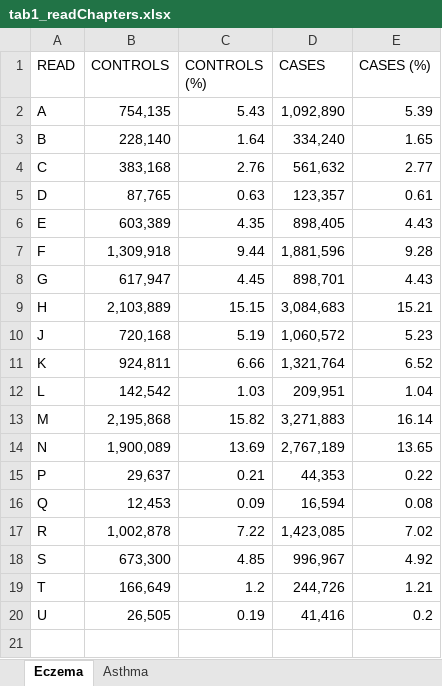
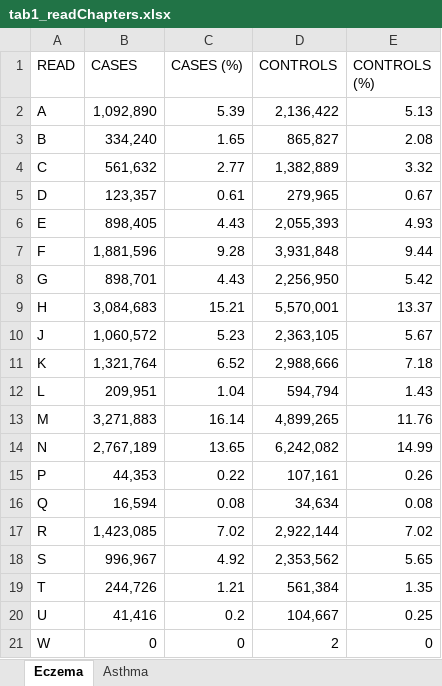
Before and after one commit to hendersonad/2020_multimorbidity, an Excel workbook: out/tab1_readChapters.xlsx, sheet Eczema, drawn as a sheet; values as stored, in another font and other column widths than the file's, no borders; removed rows and columns are numbered as before the commit, all else as after; the diff names each change by its address in the sheet, - before the commit and + after, or states it on an @@ line.

```diff
--- a/out/tab1_readChapters.xlsx (sheet Eczema)
+++ b/out/tab1_readChapters.xlsx (sheet Eczema)
-column B (CONTROLS), rows 2-20: 754,135 | 228,140 | 383,168 | 87,765 | 603,389 | 1,309,918 | 617,947 | 2,103,889 | 720,168 | 924,811 | 142,542 | 2,195,868 | 1,900,089 | 29,637 | 12,453 | 1,002,878 | 673,300 | 166,649 | 26,505
-column C (CONTROLS (%)), rows 2-20: 5.43 | 1.64 | 2.76 | 0.63 | 4.35 | 9.44 | 4.45 | 15.15 | 5.19 | 6.66 | 1.03 | 15.82 | 13.69 | 0.21 | 0.09 | 7.22 | 4.85 | 1.2 | 0.19
+column D (CONTROLS), rows 2-20: 2,136,422 | 865,827 | 1,382,889 | 279,965 | 2,055,393 | 3,931,848 | 2,256,950 | 5,570,001 | 2,363,105 | 2,988,666 | 594,794 | 4,899,265 | 6,242,082 | 107,161 | 34,634 | 2,922,144 | 2,353,562 | 561,384 | 104,667
+column E (CONTROLS (%)), rows 2-20: 5.13 | 2.08 | 3.32 | 0.67 | 4.93 | 9.44 | 5.42 | 13.37 | 5.67 | 7.18 | 1.43 | 11.76 | 14.99 | 0.26 | 0.08 | 7.02 | 5.65 | 1.35 | 0.25
+row 21: W | 0 | 0 | 2 | 0
```
Also changed, not shown: sheet Asthma.
